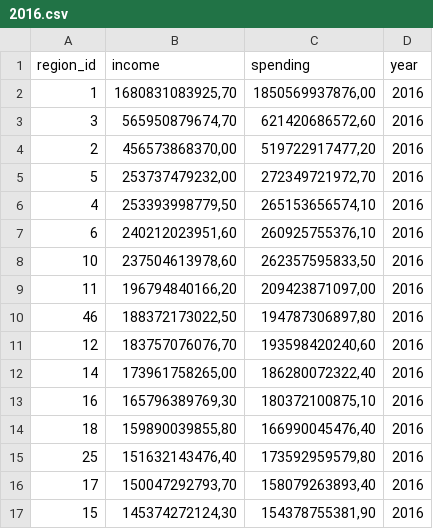
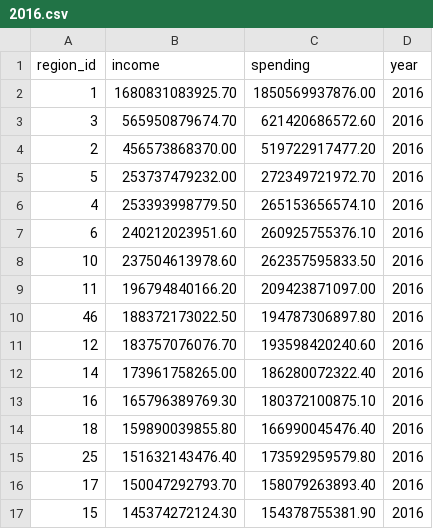
Before and after one commit to AlexFisher13/russia, a CSV file: src/main/resources/liquibase/data/budgets/2016.csv, drawn as a sheet; only a part is shown; the diff covers the shown part only.

```diff
--- a/src/main/resources/liquibase/data/budgets/2016.csv
+++ b/src/main/resources/liquibase/data/budgets/2016.csv
@@ -1,17 +1,17 @@
 region_id;income;spending;year
-1;1680831083925,70;1850569937876,00;2016
-3;565950879674,70;621420686572,60;2016
-2;456573868370,00;519722917477,20;2016
-5;253737479232,00;272349721972,70;2016
-4;253393998779,50;265153656574,10;2016
-6;240212023951,60;260925755376,10;2016
-10;237504613978,60;262357595833,50;2016
-11;196794840166,20;209423871097,00;2016
-46;188372173022,50;194787306897,80;2016
-12;183757076076,70;193598420240,60;2016
-14;173961758265,00;186280072322,40;2016
-16;165796389769,30;180372100875,10;2016
-18;159890039855,80;166990045476,40;2016
-25;151632143476,40;173592959579,80;2016
-17;150047292793,70;158079263893,40;2016
-15;145374272124,30;154378755381,90;2016
+1;1680831083925.70;1850569937876.00;2016
+3;565950879674.70;621420686572.60;2016
+2;456573868370.00;519722917477.20;2016
+5;253737479232.00;272349721972.70;2016
+4;253393998779.50;265153656574.10;2016
+6;240212023951.60;260925755376.10;2016
+10;237504613978.60;262357595833.50;2016
+11;196794840166.20;209423871097.00;2016
+46;188372173022.50;194787306897.80;2016
+12;183757076076.70;193598420240.60;2016
+14;173961758265.00;186280072322.40;2016
+16;165796389769.30;180372100875.10;2016
+18;159890039855.80;166990045476.40;2016
+25;151632143476.40;173592959579.80;2016
+17;150047292793.70;158079263893.40;2016
+15;145374272124.30;154378755381.90;2016
```
Also changed, not shown: 136 edited cells elsewhere in this file, src/main/resources/liquibase/data/budgets/2017.csv, src/main/resources/liquibase/data/budgets/2018.csv, 8 other files.
